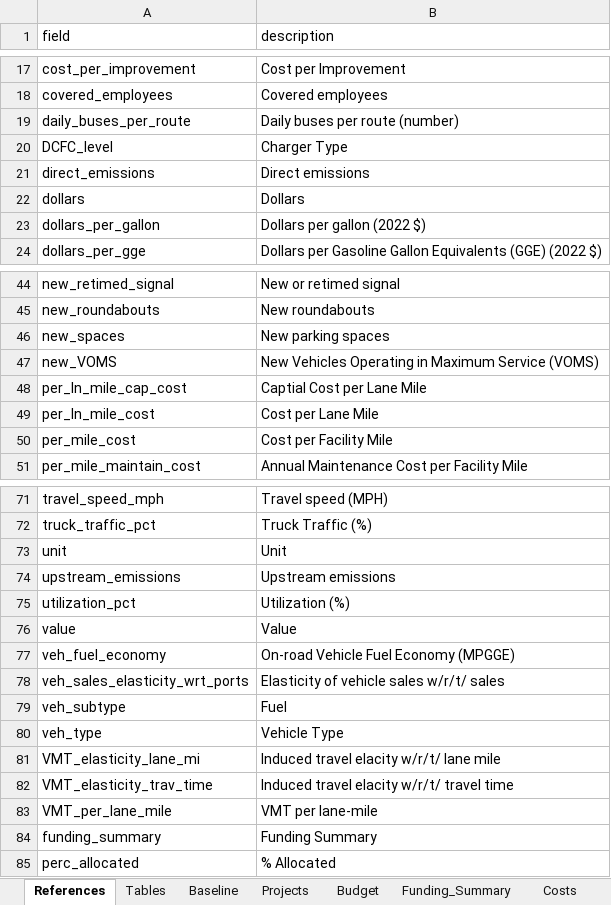
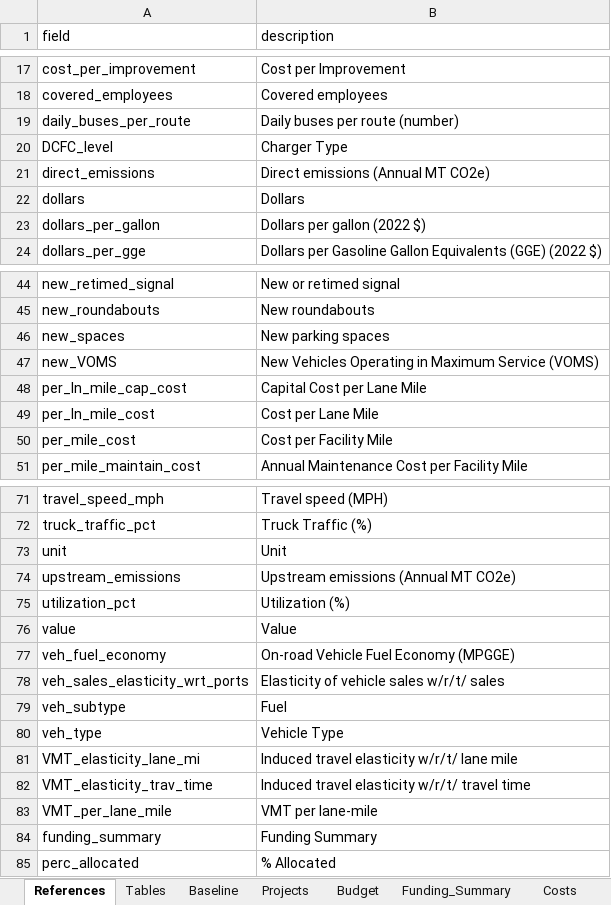
Before and after one commit to camsys/TEACART, an Excel workbook: data/2.User_Inputs.xlsx, sheet References, drawn as a sheet; only a part is shown, gaps mark what is left out; values as stored, in another font and other column widths than the file's, no borders; table styles not drawn; the diff names each change by its address in the sheet, - before the commit and + after, or states it on an @@ line.

Commit message:
a couple typos in the references tab, question to Seth on an advanced table that is not editable

```diff
--- a/data/2.User_Inputs.xlsx (sheet References)
+++ b/data/2.User_Inputs.xlsx (sheet References)
-B21 (description): Direct emissions
+B21 (description): Direct emissions (Annual MT CO2e)
-B48 (description): Captial Cost per Lane Mile
+B48 (description): Capital Cost per Lane Mile
-B74 (description): Upstream emissions
+B74 (description): Upstream emissions (Annual MT CO2e)
-B81 (description): Induced travel elacity w/r/t/ lane mile
+B81 (description): Induced travel elasticity w/r/t/ lane mile
-B82 (description): Induced travel elacity w/r/t/ travel time
+B82 (description): Induced travel elasticity w/r/t/ travel time
```
Also changed, not shown: sheet Advanced, sheet Costs, 1 other file.
